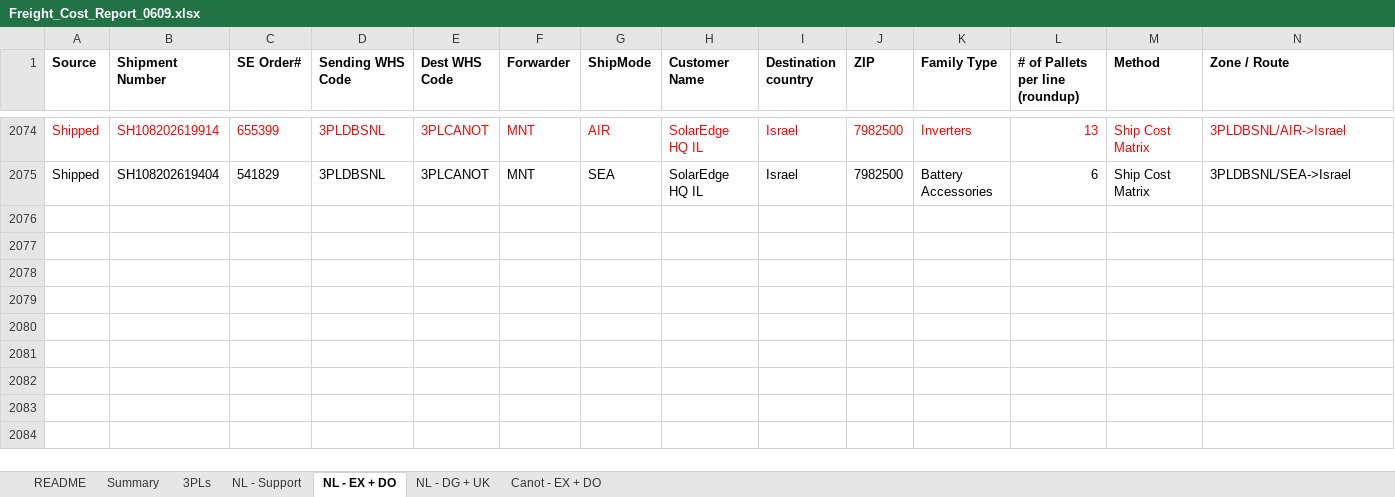
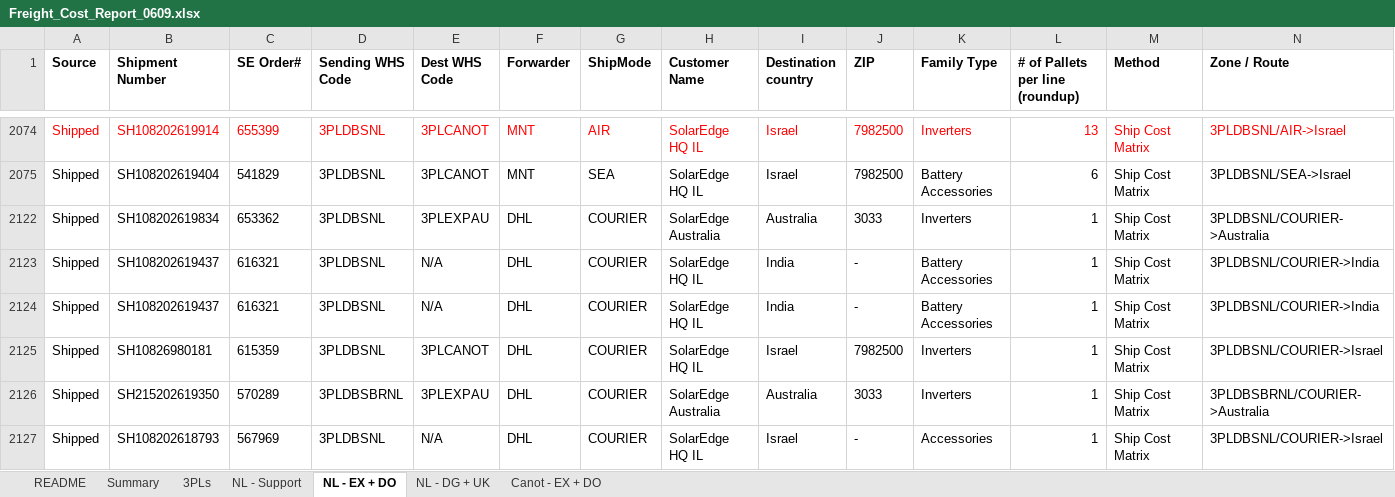
Before and after one commit to danielcarmel41-hash/logistics, an Excel workbook: output/Freight_Cost_Report_0609.xlsx, sheet NL - EX + DO, drawn as a sheet; only a part is shown, gaps mark what is left out; values as stored, in another font and other column widths than the file's, no borders; rows hold the shown columns only; the diff names each change by its address in the sheet, - before the commit and + after, or states it on an @@ line.

```diff
--- a/output/Freight_Cost_Report_0609.xlsx (sheet NL - EX + DO)
+++ b/output/Freight_Cost_Report_0609.xlsx (sheet NL - EX + DO)
+row 2122: Shipped | SH108202619834 | 653362 | 3PLDBSNL | 3PLEXPAU | DHL | COURIER | SolarEdge Australia | Australia | 3033 | Inverters | 1 | Ship Cost Matrix | 3PLDBSNL/COURIER->Australia
+row 2123: Shipped | SH108202619437 | 616321 | 3PLDBSNL | N/A | DHL | COURIER | SolarEdge HQ IL | India | - | Battery Accessories | 1 | Ship Cost Matrix | 3PLDBSNL/COURIER->India
+row 2124: Shipped | SH108202619437 | 616321 | 3PLDBSNL | N/A | DHL | COURIER | SolarEdge HQ IL | India | - | Battery Accessories | 1 | Ship Cost Matrix | 3PLDBSNL/COURIER->India
+row 2125: Shipped | SH10826980181 | 615359 | 3PLDBSNL | 3PLCANOT | DHL | COURIER | SolarEdge HQ IL | Israel | 7982500 | Inverters | 1 | Ship Cost Matrix | 3PLDBSNL/COURIER->Israel
+row 2126: Shipped | SH215202619350 | 570289 | 3PLDBSBRNL | 3PLEXPAU | DHL | COURIER | SolarEdge Australia | Australia | 3033 | Inverters | 1 | Ship Cost Matrix | 3PLDBSBRNL/COURIER->Australia
+row 2127: Shipped | SH108202618793 | 567969 | 3PLDBSNL | N/A | DHL | COURIER | SolarEdge HQ IL | Israel | - | Accessories | 1 | Ship Cost Matrix | 3PLDBSNL/COURIER->Israel
```
Also changed, not shown: sheet NL - DG + UK, sheet README, hidden cells, 1 other file.
